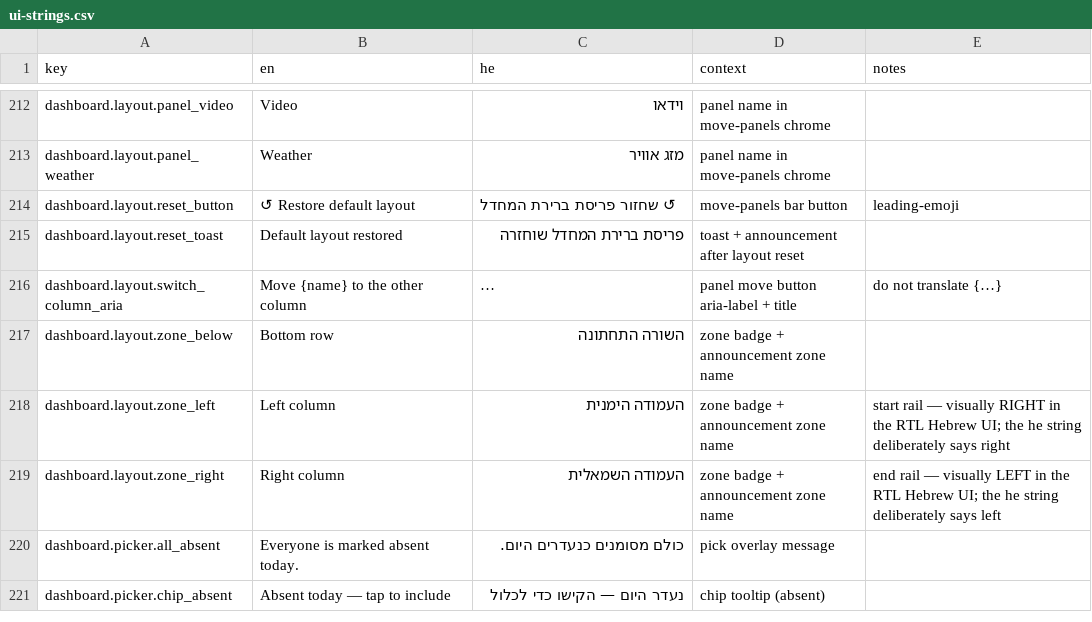
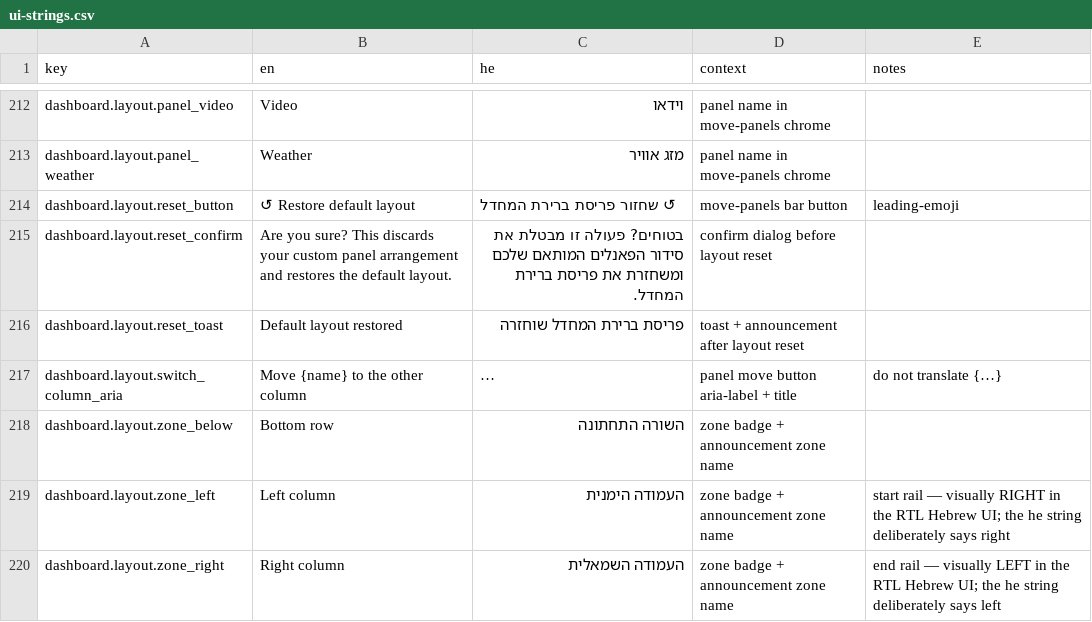
Before and after one commit to Hbleiberg/Hebrew_Blender, a CSV file: locales/ui-strings.csv, drawn as a sheet; only a part is shown, gaps mark what is left out; the shorter side is filled out with more unchanged rows; long unchanged cells end in ….

```diff
--- a/locales/ui-strings.csv
+++ b/locales/ui-strings.csv
@@ -214,2 +214,3 @@ dashboard.layout.panel_weather,Weather,מזג אוויר,panel name in move-pane
 dashboard.layout.reset_button,↺ Restore default layout,↺ שחזור פריסת ברירת המחדל,move-panels bar button,leading-emoji
+dashboard.layout.reset_confirm,Are you sure? This discards your custom panel arrangement and restores the default layout.,בטוחים? פעולה זו מבטלת את סידור הפאנלים המותאם שלכם ומשחזרת את פריסת ברירת המחדל.,confirm dialog before layout reset,
 dashboard.layout.reset_toast,Default layout restored,פריסת ברירת המחדל שוחזרה,toast + announcement after layout reset,
```
Also changed, not shown: 3 other files.
